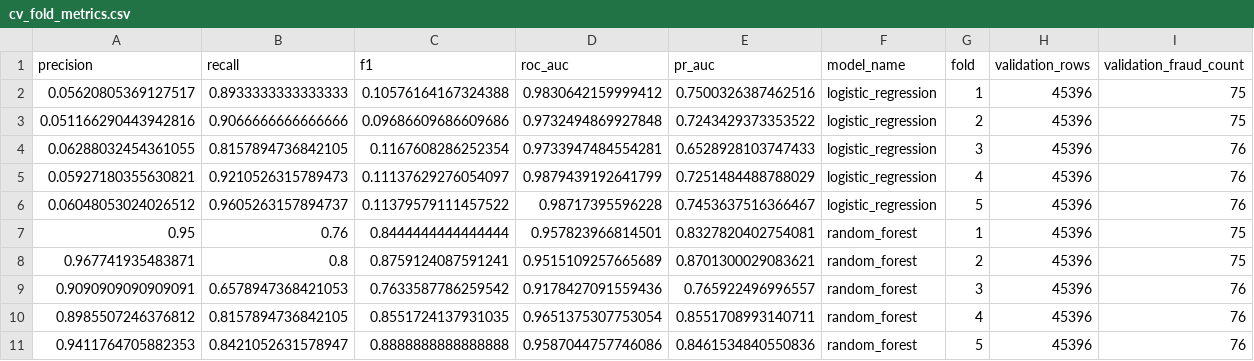
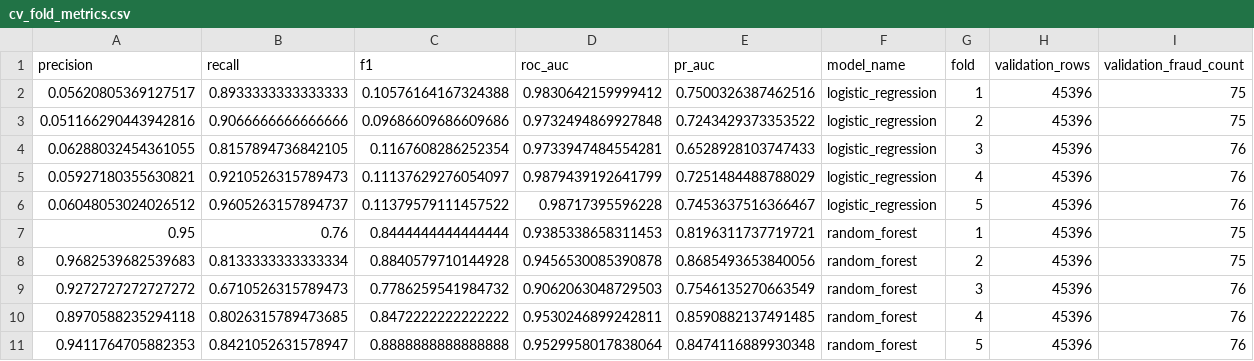
Before and after one commit to mmubashir95/Credit-Card-Fraud-Detection, a CSV file: reports/tables/13_model_training/cv_fold_metrics.csv, drawn as a sheet.

```diff
--- a/reports/tables/13_model_training/cv_fold_metrics.csv
+++ b/reports/tables/13_model_training/cv_fold_metrics.csv
@@ -6,6 +6,6 @@ precision,recall,f1,roc_auc,pr_auc,model_name,fold,validation_rows,validation_fr
 0.06048053024026512,0.9605263157894737,0.11379579111457522,0.98717395596228,0.7453637516366467,logistic_regression,5,45396,76
-0.95,0.76,0.8444444444444444,0.957823966814501,0.8327820402754081,random_forest,1,45396,75
-0.967741935483871,0.8,0.8759124087591241,0.9515109257665689,0.8701300029083621,random_forest,2,45396,75
-0.9090909090909091,0.6578947368421053,0.7633587786259542,0.9178427091559436,0.765922496996557,random_forest,3,45396,76
-0.8985507246376812,0.8157894736842105,0.8551724137931035,0.9651375307753054,0.8551708993140711,random_forest,4,45396,76
-0.9411764705882353,0.8421052631578947,0.8888888888888888,0.9587044757746086,0.8461534840550836,random_forest,5,45396,76
+0.95,0.76,0.8444444444444444,0.9385338658311453,0.8196311737719721,random_forest,1,45396,75
+0.9682539682539683,0.8133333333333334,0.8840579710144928,0.9456530085390878,0.8685493653840056,random_forest,2,45396,75
+0.9272727272727272,0.6710526315789473,0.7786259541984732,0.9062063048729503,0.7546135270663549,random_forest,3,45396,76
+0.8970588235294118,0.8026315789473685,0.8472222222222222,0.9530246899242811,0.8590882137491485,random_forest,4,45396,76
+0.9411764705882353,0.8421052631578947,0.8888888888888888,0.9529958017838064,0.8474116889930348,random_forest,5,45396,76
```
Also changed, not shown: reports/tables/13_model_training/cv_summary.csv, reports/tables/13_model_training/logistic_regression_holdout_metrics.csv, 7 other files.
